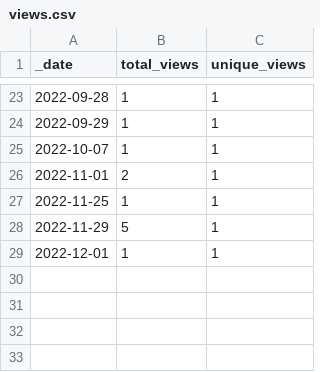
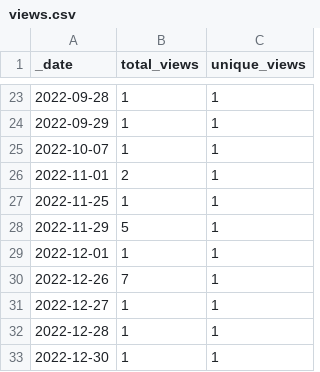
Before and after one commit to batterycenter/battery, a CSV file: traffic/views.csv, drawn as a sheet; only a part is shown, gaps mark what is left out; the diff names each change by its address in the sheet, - before the commit and + after, or states it on an @@ line.

Commit message:
GitHub traffic

```diff
--- a/traffic/views.csv
+++ b/traffic/views.csv
+row 30: 2022-12-26 | 7 | 1
+row 31: 2022-12-27 | 1 | 1
+row 32: 2022-12-28 | 1 | 1
+row 33: 2022-12-30 | 1 | 1
```
Also changed, not shown: traffic/clones.csv, 1 other file.
